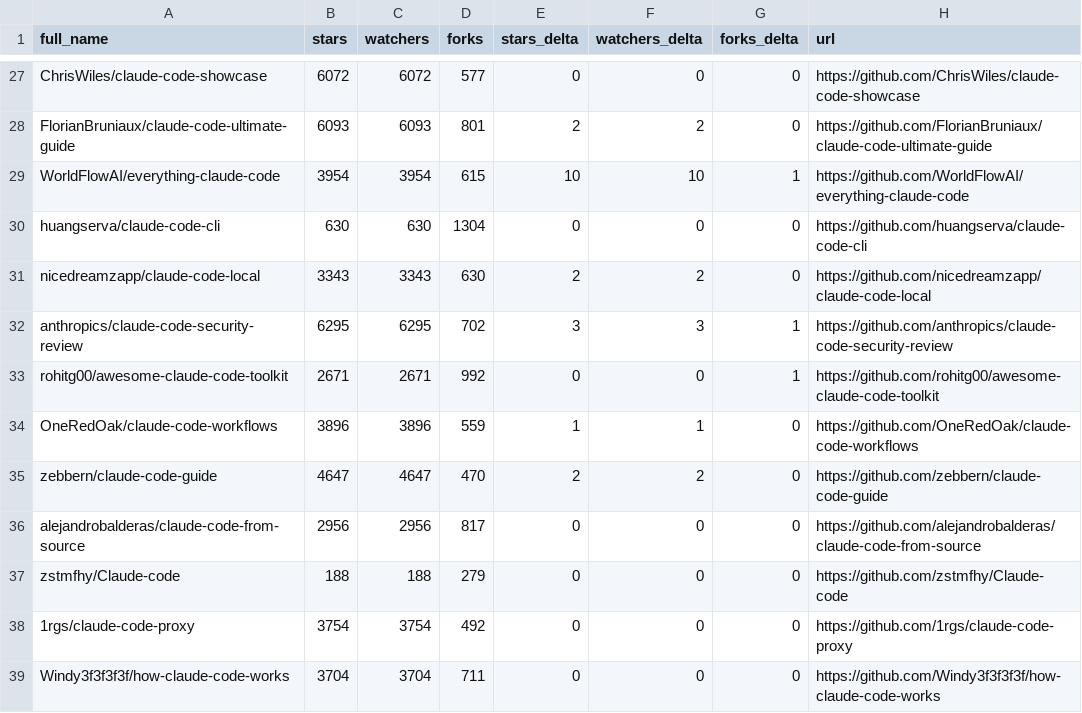
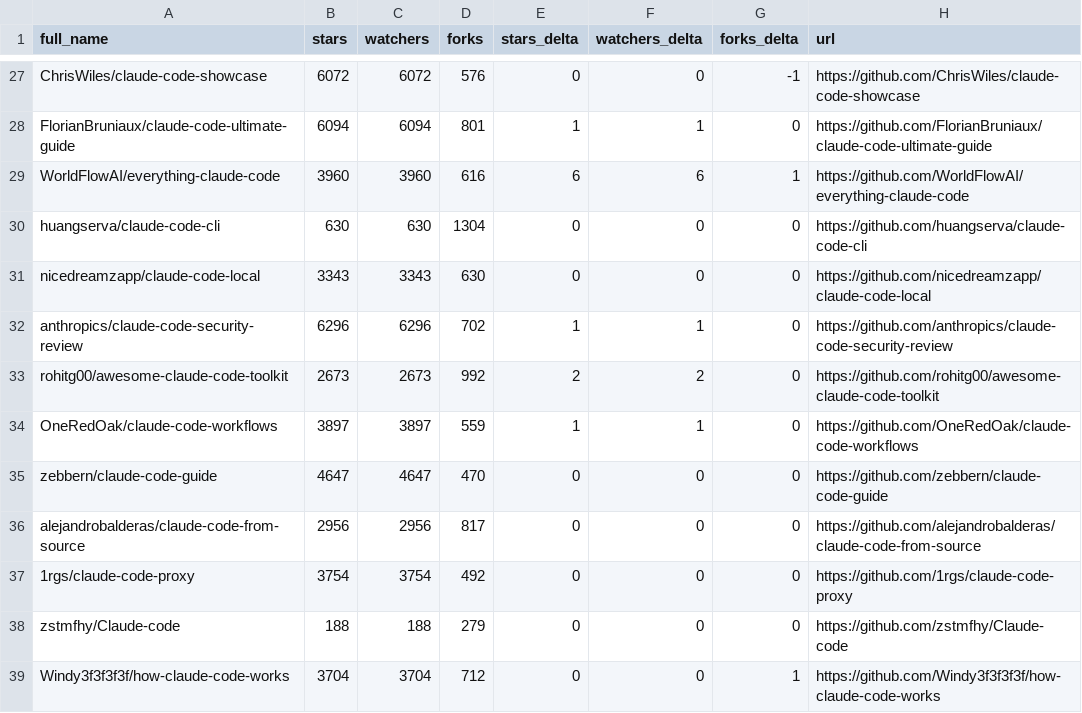
Before and after one commit to tungpham1979/awesome-claude-code, a CSV file: data/repo-ticker.csv, drawn as a sheet; only a part is shown, gaps mark what is left out; the diff covers the shown part only; the diff names each change by its address in the sheet, - before the commit and + after, or states it on an @@ line.

```diff
--- a/data/repo-ticker.csv
+++ b/data/repo-ticker.csv
-D27 (forks): 577
+D27 (forks): 576
-G27 (forks_delta): 0
+G27 (forks_delta): -1
-B28 (stars): 6093
+B28 (stars): 6094
-C28 (watchers): 6093
+C28 (watchers): 6094
-E28 (stars_delta): 2
+E28 (stars_delta): 1
-F28 (watchers_delta): 2
+F28 (watchers_delta): 1
-B29 (stars): 3954
+B29 (stars): 3960
-C29 (watchers): 3954
+C29 (watchers): 3960
-D29 (forks): 615
+D29 (forks): 616
-E29 (stars_delta): 10
+E29 (stars_delta): 6
-F29 (watchers_delta): 10
+F29 (watchers_delta): 6
-E31 (stars_delta): 2
+E31 (stars_delta): 0
-F31 (watchers_delta): 2
+F31 (watchers_delta): 0
-B32 (stars): 6295
+B32 (stars): 6296
-C32 (watchers): 6295
+C32 (watchers): 6296
-E32 (stars_delta): 3
+E32 (stars_delta): 1
-F32 (watchers_delta): 3
+F32 (watchers_delta): 1
-G32:G33 (forks_delta): 1
+G32:G33 (forks_delta): 0
-B33 (stars): 2671
+B33 (stars): 2673
-C33 (watchers): 2671
+C33 (watchers): 2673
-E33 (stars_delta): 0
+E33 (stars_delta): 2
-F33 (watchers_delta): 0
+F33 (watchers_delta): 2
-B34 (stars): 3896
+B34 (stars): 3897
-C34 (watchers): 3896
+C34 (watchers): 3897
-E35 (stars_delta): 2
+E35 (stars_delta): 0
-F35 (watchers_delta): 2
+F35 (watchers_delta): 0
@@ row 38 moved to row 37: 1rgs/claude-code-proxy @@
-D39 (forks): 711
+D39 (forks): 712
-G39 (forks_delta): 0
+G39 (forks_delta): 1
```
Also changed, not shown: 3 moved rows and 126 edited cells elsewhere in this file, 2 other files.
